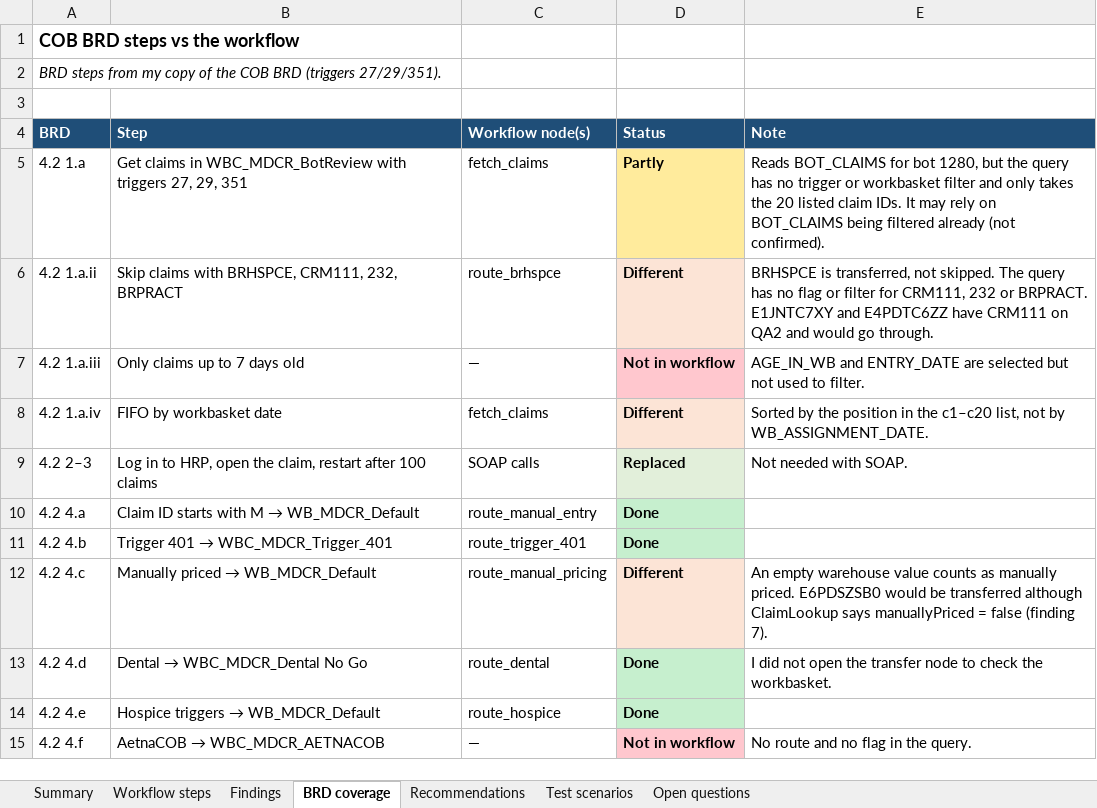
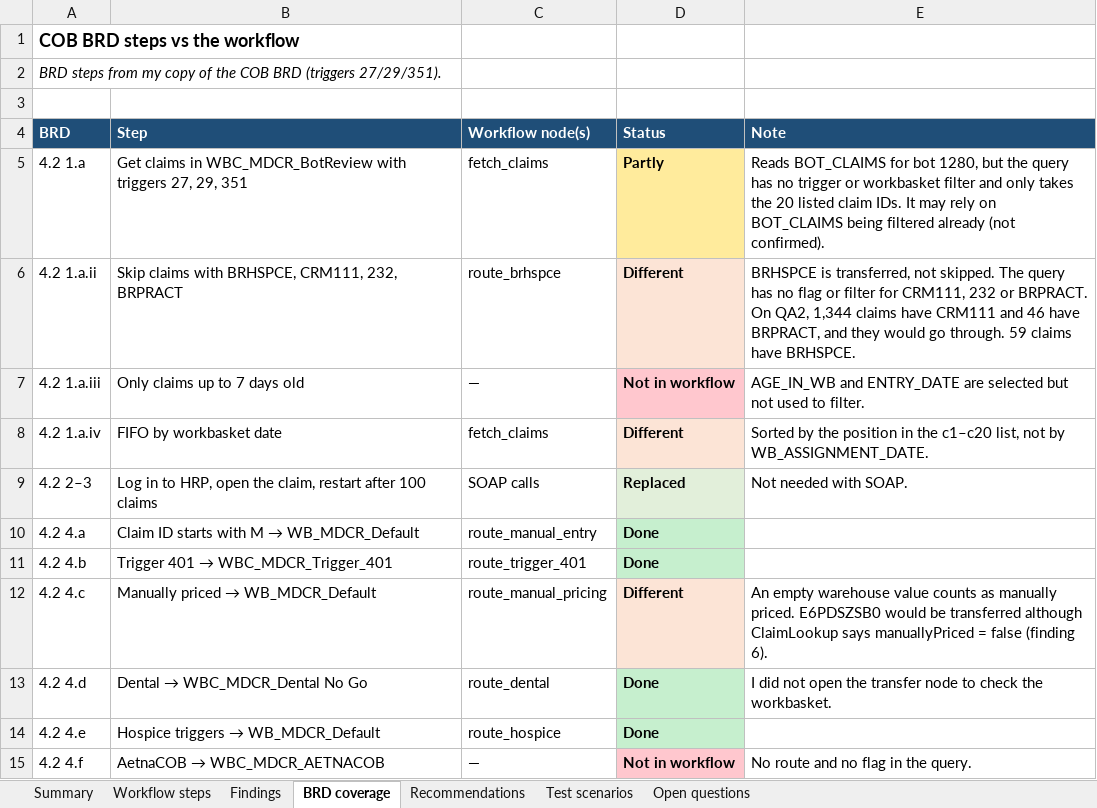
Before and after one commit to charan4590/epolicies-rag, an Excel workbook: COB_Workflow_Review.xlsx, sheet BRD coverage, drawn as a sheet; only a part is shown; values as stored, in another font and other column widths than the file's, no borders; charts and pictures not drawn; the diff names each change by its address in the sheet, - before the commit and + after, or states it on an @@ line.

```diff
--- a/COB_Workflow_Review.xlsx (sheet BRD coverage)
+++ b/COB_Workflow_Review.xlsx (sheet BRD coverage)
-E6 (Note): …or BRPRACT. E1JNTC7XY and E4PDTC6ZZ have CRM111 on QA2 and would go through.
+E6 (Note): …or BRPRACT. On QA2, 1,344 claims have CRM111 and 46 have BRPRACT, and they would go through. 59 claims have BRHSPCE.
-E12 (Note): …false (finding 7).
+E12 (Note): …false (finding 6).
```
Also changed, not shown: sheet Findings, sheet Recommendations, sheet Summary, sheet Test scenarios.
